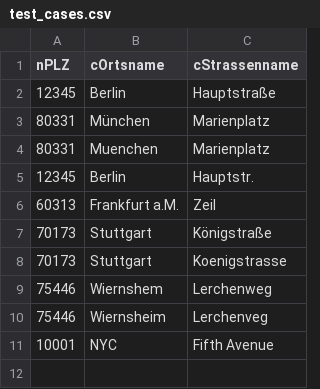
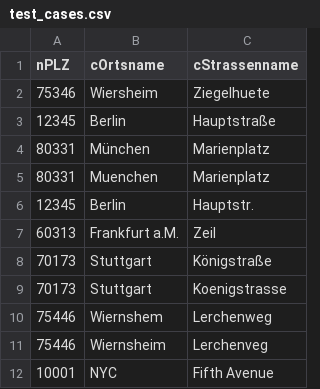
Before and after one commit to LocalDevin/ai-models, a CSV file: address-normalizer/test_data/DE/test_cases.csv, drawn as a sheet; the diff names each change by its address in the sheet, - before the commit and + after, or states it on an @@ line.

Commit message:
Update test_cases.csv

```diff
--- a/address-normalizer/test_data/DE/test_cases.csv
+++ b/address-normalizer/test_data/DE/test_cases.csv
+row 2: 75346 | Wiersheim | Ziegelhuete
```
